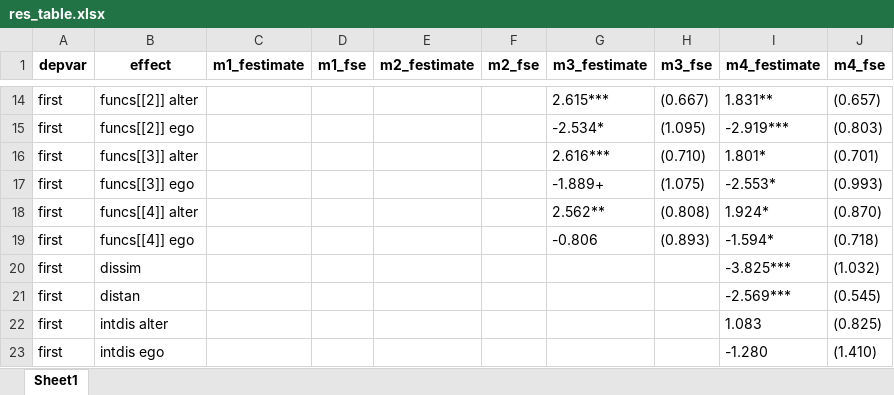
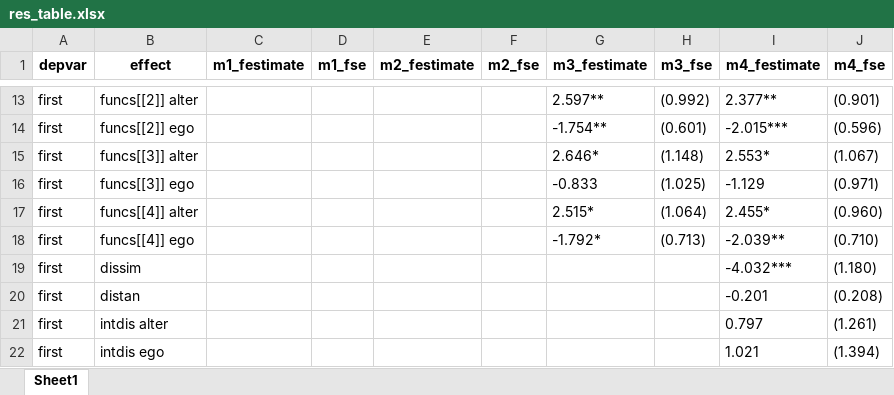
Before and after one commit to jossl95/co-pub_networks, an Excel workbook: results/res_table.xlsx, sheet Sheet1, drawn as a sheet; only a part is shown, gaps mark what is left out; values as stored, in another font and other column widths than the file's, no borders; addresses are those after the commit; the diff covers the shown part only; the diff names each change by its address in the sheet, - before the commit and + after, or states it on an @@ line.

```diff
--- a/results/res_table.xlsx (sheet Sheet1)
+++ b/results/res_table.xlsx (sheet Sheet1)
-G13 (m3_festimate): 2.615***
+G13 (m3_festimate): 2.597**
-H13 (m3_fse): (0.667)
+H13 (m3_fse): (0.992)
-I13 (m4_festimate): 1.831**
+I13 (m4_festimate): 2.377**
-J13 (m4_fse): (0.657)
+J13 (m4_fse): (0.901)
-G14 (m3_festimate): -2.534*
+G14 (m3_festimate): -1.754**
-H14 (m3_fse): (1.095)
+H14 (m3_fse): (0.601)
-I14 (m4_festimate): -2.919***
+I14 (m4_festimate): -2.015***
-J14 (m4_fse): (0.803)
+J14 (m4_fse): (0.596)
-G15 (m3_festimate): 2.616***
+G15 (m3_festimate): 2.646*
-H15 (m3_fse): (0.710)
+H15 (m3_fse): (1.148)
-I15 (m4_festimate): 1.801*
+I15 (m4_festimate): 2.553*
-J15 (m4_fse): (0.701)
+J15 (m4_fse): (1.067)
-G16 (m3_festimate): -1.889+
+G16 (m3_festimate): -0.833
-H16 (m3_fse): (1.075)
+H16 (m3_fse): (1.025)
-I16 (m4_festimate): -2.553*
+I16 (m4_festimate): -1.129
-J16 (m4_fse): (0.993)
+J16 (m4_fse): (0.971)
-G17 (m3_festimate): 2.562**
+G17 (m3_festimate): 2.515*
-H17 (m3_fse): (0.808)
+H17 (m3_fse): (1.064)
-I17 (m4_festimate): 1.924*
+I17 (m4_festimate): 2.455*
-J17 (m4_fse): (0.870)
+J17 (m4_fse): (0.960)
-G18 (m3_festimate): -0.806
+G18 (m3_festimate): -1.792*
-H18 (m3_fse): (0.893)
+H18 (m3_fse): (0.713)
-I18 (m4_festimate): -1.594*
+I18 (m4_festimate): -2.039**
-J18 (m4_fse): (0.718)
+J18 (m4_fse): (0.710)
-I19 (m4_festimate): -3.825***
+I19 (m4_festimate): -4.032***
-J19 (m4_fse): (1.032)
+J19 (m4_fse): (1.180)
-I20 (m4_festimate): -2.569***
+I20 (m4_festimate): -0.201
-J20 (m4_fse): (0.545)
+J20 (m4_fse): (0.208)
-I21 (m4_festimate): 1.083
+I21 (m4_festimate): 0.797
-J21 (m4_fse): (0.825)
+J21 (m4_fse): (1.261)
-I22 (m4_festimate): -1.280
+I22 (m4_festimate): 1.021
-J22 (m4_fse): (1.410)
+J22 (m4_fse): (1.394)
```
Also changed, not shown: 5 added rows, 7 removed rows and 140 edited cells elsewhere in this sheet, 23 other files.
